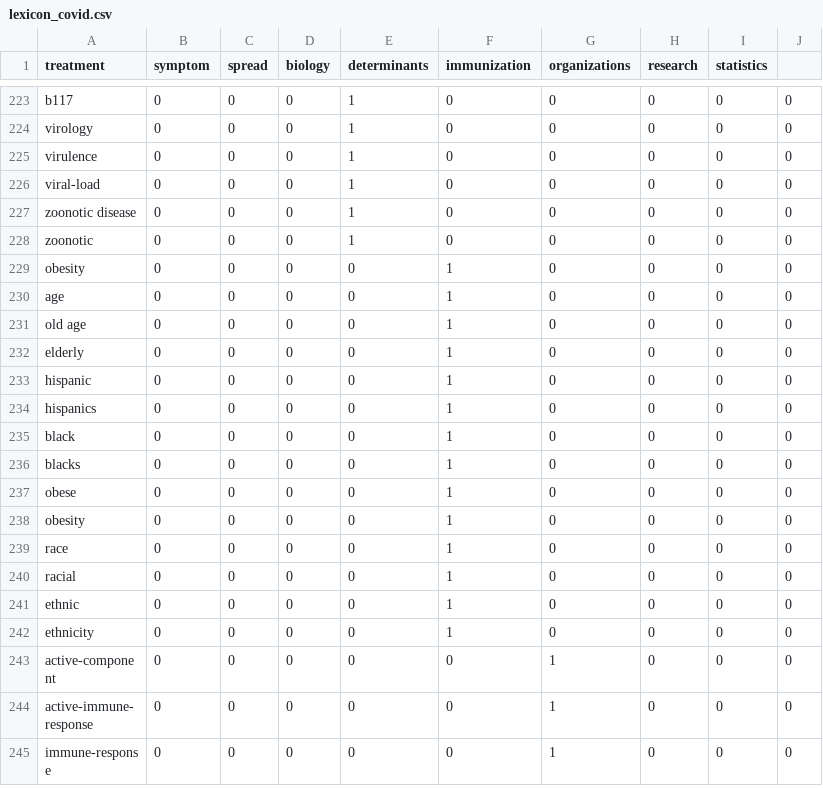
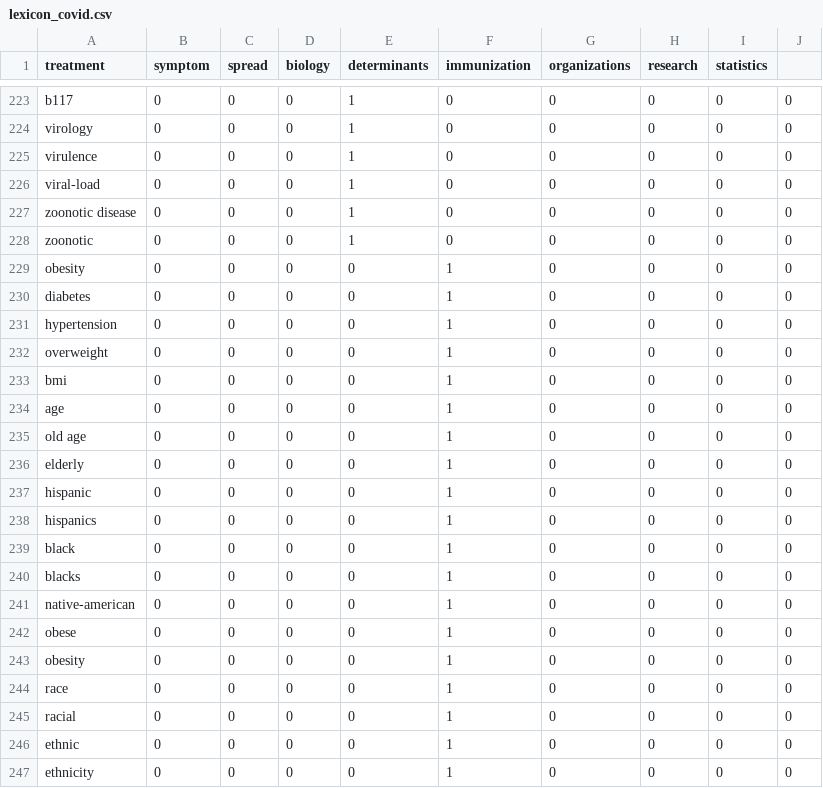
Before and after one commit to arivargasb/NM-COVID-OH-dashboard, a CSV file: Data/Raw/lexicon_covid.csv, drawn as a sheet; only a part is shown, gaps mark what is left out; the shorter side is filled out with more unchanged rows; the diff names each change by its address in the sheet, - before the commit and + after, or states it on an @@ line.

```diff
--- a/Data/Raw/lexicon_covid.csv
+++ b/Data/Raw/lexicon_covid.csv
+row 230: diabetes | 0 | 0 | 0 | 0 | 1 | 0 | 0 | 0 | 0
+row 231: hypertension | 0 | 0 | 0 | 0 | 1 | 0 | 0 | 0 | 0
+row 232: overweight | 0 | 0 | 0 | 0 | 1 | 0 | 0 | 0 | 0
+row 233: bmi | 0 | 0 | 0 | 0 | 1 | 0 | 0 | 0 | 0
+row 241: native-american | 0 | 0 | 0 | 0 | 1 | 0 | 0 | 0 | 0
```
Also changed, not shown: lexicon_covid.csv, 23 other files.
